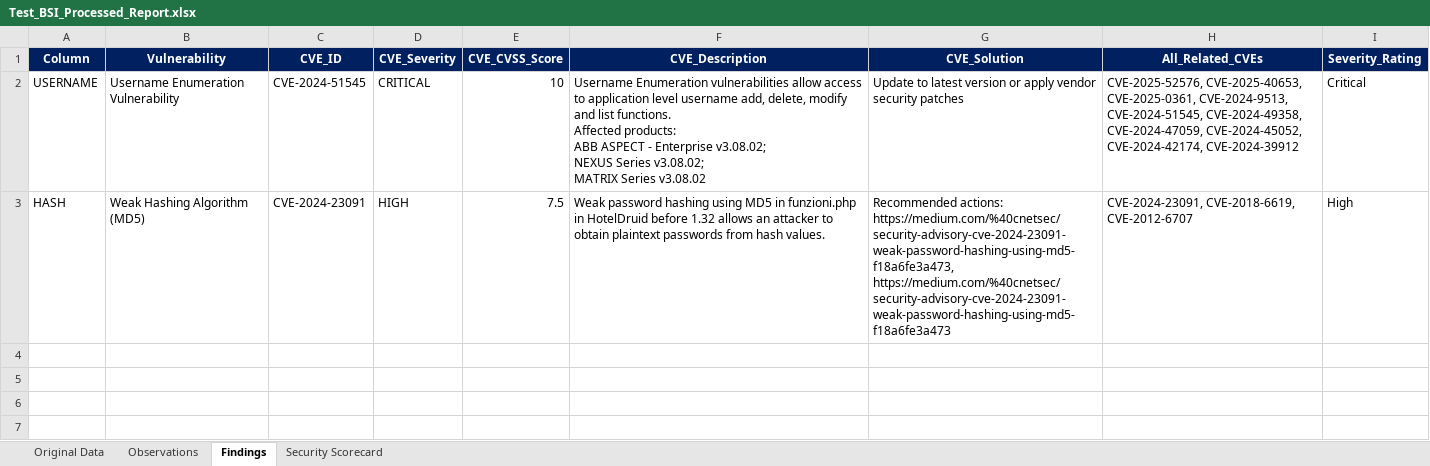
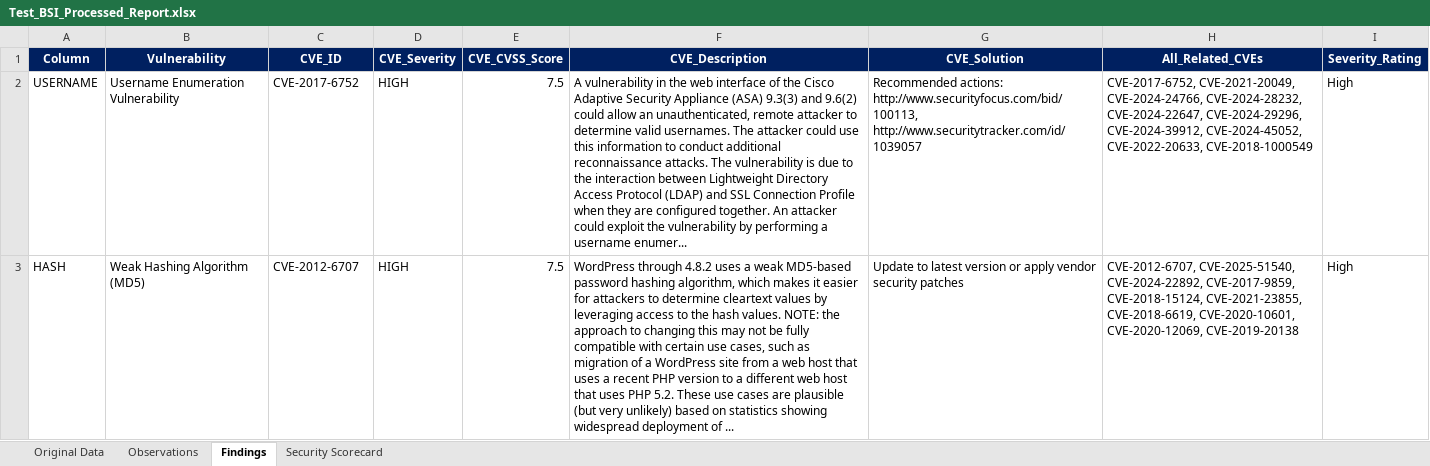
Before and after one commit to AnekantEmployee/vms_automation, an Excel workbook: output/Test_BSI_Processed_Report.xlsx, sheet Findings, drawn as a sheet; values as stored, in another font and other column widths than the file's, no borders; ↵ is a line break in a cell; the diff names each change by its address in the sheet, - before the commit and + after, or states it on an @@ line.

```diff
--- a/output/Test_BSI_Processed_Report.xlsx (sheet Findings)
+++ b/output/Test_BSI_Processed_Report.xlsx (sheet Findings)
-C2 (CVE_ID): CVE-2024-51545
+C2 (CVE_ID): CVE-2017-6752
-D2 (CVE_Severity): CRITICAL
+D2 (CVE_Severity): HIGH
-E2 (CVE_CVSS_Score): 10
+E2 (CVE_CVSS_Score): 7.5
-F2 (CVE_Description): Username Enumeration vulnerabilities allow access to application level username add, delete, modify and list functions. ↵ Affected products: ↵ ABB ASPECT - Enterprise v3.08.02; ↵ NEXUS Series v3.08.02; ↵ MATRIX Series v3.08.02
+F2 (CVE_Description): A vulnerability in the web interface of the Cisco Adaptive Security Appliance (ASA) 9.3(3) and 9.6(2) could allow an unauthenticated, remote attacker to determine valid usernames. The attacker could use this information to conduct additional reconnaissance attacks. The vulnerability is due to the interaction between Lightweight Directory Access Protocol (LDAP) and SSL Connection Profile when they are configured together. An attacker could exploit the vulnerability by performing a username enumer...
-G2 (CVE_Solution): Update to latest version or apply vendor security patches
+G2 (CVE_Solution): Recommended actions: http://www.securityfocus.com/bid/100113, http://www.securitytracker.com/id/1039057
-H2 (All_Related_CVEs): CVE-2025-52576, CVE-2025-40653, CVE-2025-0361, CVE-2024-9513, CVE-2024-51545, CVE-2024-49358, CVE-2024-47059, CVE-2024-45052, CVE-2024-42174, CVE-2024-39912
+H2 (All_Related_CVEs): CVE-2017-6752, CVE-2021-20049, CVE-2024-24766, CVE-2024-28232, CVE-2024-22647, CVE-2024-29296, CVE-2024-39912, CVE-2024-45052, CVE-2022-20633, CVE-2018-1000549
-I2 (Severity_Rating): Critical
+I2 (Severity_Rating): High
-C3 (CVE_ID): CVE-2024-23091
+C3 (CVE_ID): CVE-2012-6707
-F3 (CVE_Description): Weak password hashing using MD5 in funzioni.php in HotelDruid before 1.32 allows an attacker to obtain plaintext passwords from hash values.
+F3 (CVE_Description): WordPress through 4.8.2 uses a weak MD5-based password hashing algorithm, which makes it easier for attackers to determine cleartext values by leveraging access to the hash values. NOTE: the approach to changing this may not be fully compatible with certain use cases, such as migration of a WordPress site from a web host that uses a recent PHP version to a different web host that uses PHP 5.2. These use cases are plausible (but very unlikely) based on statistics showing widespread deployment of ...
-G3 (CVE_Solution): Recommended actions: https://medium.com/%40cnetsec/security-advisory-cve-2024-23091-weak-password-hashing-using-md5-f18a6fe3a473, https://medium.com/%40cnetsec/security-advisory-cve-2024-23091-weak-password-hashing-using-md5-f18a6fe3a473
+G3 (CVE_Solution): Update to latest version or apply vendor security patches
-H3 (All_Related_CVEs): CVE-2024-23091, CVE-2018-6619, CVE-2012-6707
+H3 (All_Related_CVEs): CVE-2012-6707, CVE-2025-51540, CVE-2024-22892, CVE-2017-9859, CVE-2018-15124, CVE-2021-23855, CVE-2018-6619, CVE-2020-10601, CVE-2020-12069, CVE-2019-20138
```
Also changed, not shown: sheet Security Scorecard, sheet Observations, output/BSI_Processed_Report.xlsx, 27 other files.
